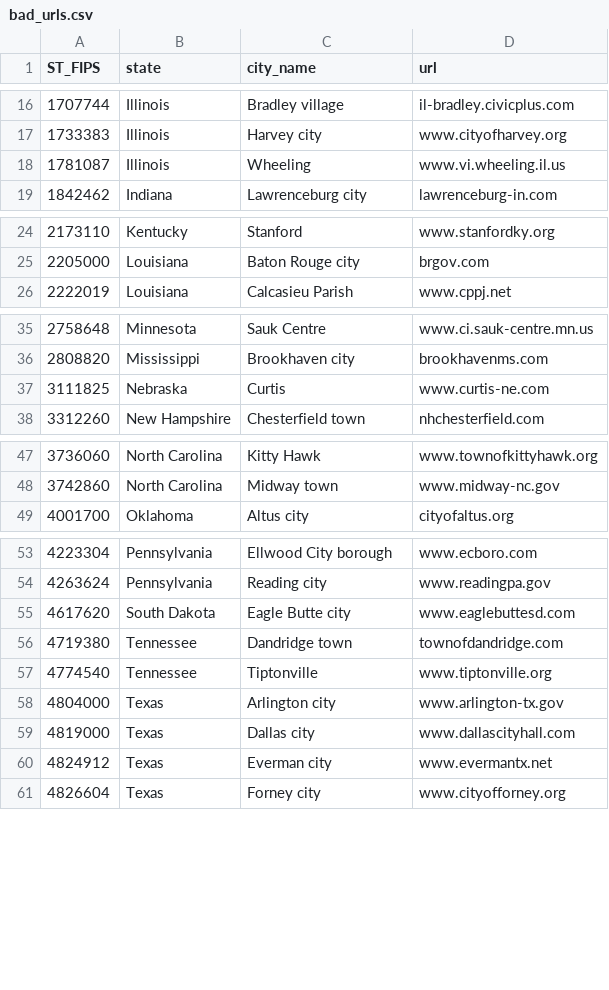
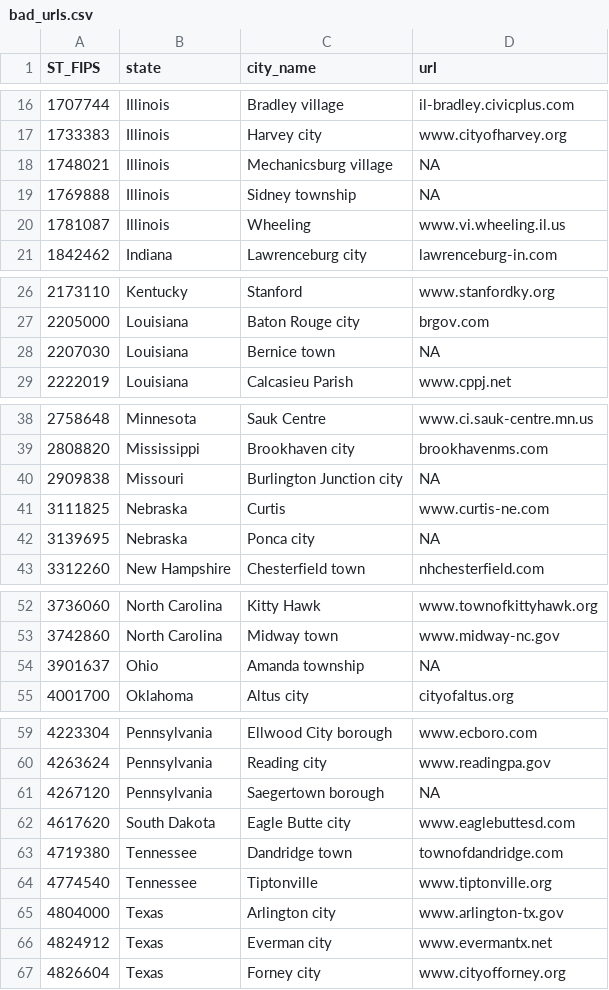
Before and after one commit to fdhidalgo/govt_transparency, a CSV file: data/bad_urls.csv, drawn as a sheet; only a part is shown, gaps mark what is left out.

```diff
--- a/data/bad_urls.csv
+++ b/data/bad_urls.csv
@@ -17,2 +17,4 @@ ST_FIPS,state,city_name,url
 1733383,Illinois,Harvey city,www.cityofharvey.org
+1748021,Illinois,Mechanicsburg village,"NA"
+1769888,Illinois,Sidney township,"NA"
 1781087,Illinois,Wheeling,www.vi.wheeling.il.us
@@ -25,2 +27,3 @@ ST_FIPS,state,city_name,url
 2205000,Louisiana,Baton Rouge city,brgov.com
+2207030,Louisiana,Bernice town,"NA"
 2222019,Louisiana,Calcasieu Parish,www.cppj.net
@@ -36,3 +39,5 @@ ST_FIPS,state,city_name,url
 2808820,Mississippi,Brookhaven city,brookhavenms.com
+2909838,Missouri,Burlington Junction city,"NA"
 3111825,Nebraska,Curtis,www.curtis-ne.com
+3139695,Nebraska,Ponca city,"NA"
 3312260,New Hampshire,Chesterfield town,nhchesterfield.com
@@ -48,2 +53,3 @@ ST_FIPS,state,city_name,url
 3742860,North Carolina,Midway town,www.midway-nc.gov
+3901637,Ohio,Amanda township,"NA"
 4001700,Oklahoma,Altus city,cityofaltus.org
@@ -54,2 +60,3 @@ ST_FIPS,state,city_name,url
 4263624,Pennsylvania,Reading city,www.readingpa.gov
+4267120,Pennsylvania,Saegertown borough,"NA"
 4617620,South Dakota,Eagle Butte city,www.eaglebuttesd.com
@@ -58,3 +65,2 @@ ST_FIPS,state,city_name,url
 4804000,Texas,Arlington city,www.arlington-tx.gov
-4819000,Texas,Dallas city,www.dallascityhall.com
 4824912,Texas,Everman city,www.evermantx.net
```
Also changed, not shown: 1 other file.
